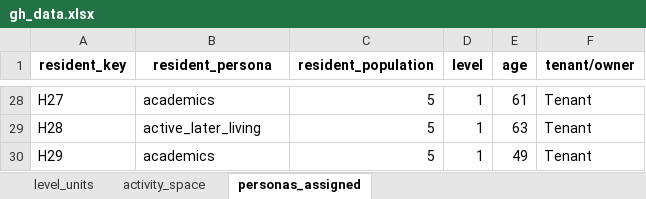
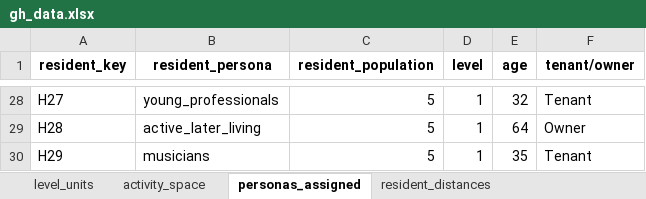
Before and after one commit to matpinj/studioG7copilot, an Excel workbook: sql/gh_data.xlsx, sheet personas_assigned, drawn as a sheet; only a part is shown, gaps mark what is left out; values as stored, in another font and other column widths than the file's, no borders; the diff covers the shown part only; the diff names each change by its address in the sheet, - before the commit and + after, or states it on an @@ line.

```diff
--- a/sql/gh_data.xlsx (sheet personas_assigned)
+++ b/sql/gh_data.xlsx (sheet personas_assigned)
+sheet tab: resident_distances
-B28 (resident_persona): academics
+B28 (resident_persona): young_professionals
-E28 (age): 61
+E28 (age): 32
-E29 (age): 63
+E29 (age): 64
-F29 (tenant/owner): Tenant
+F29 (tenant/owner): Owner
-B30 (resident_persona): academics
+B30 (resident_persona): musicians
-E30 (age): 49
+E30 (age): 35
```
Also changed, not shown: other rows of this sheet, sheet activity_space, sheet level_units, 11 other files.
